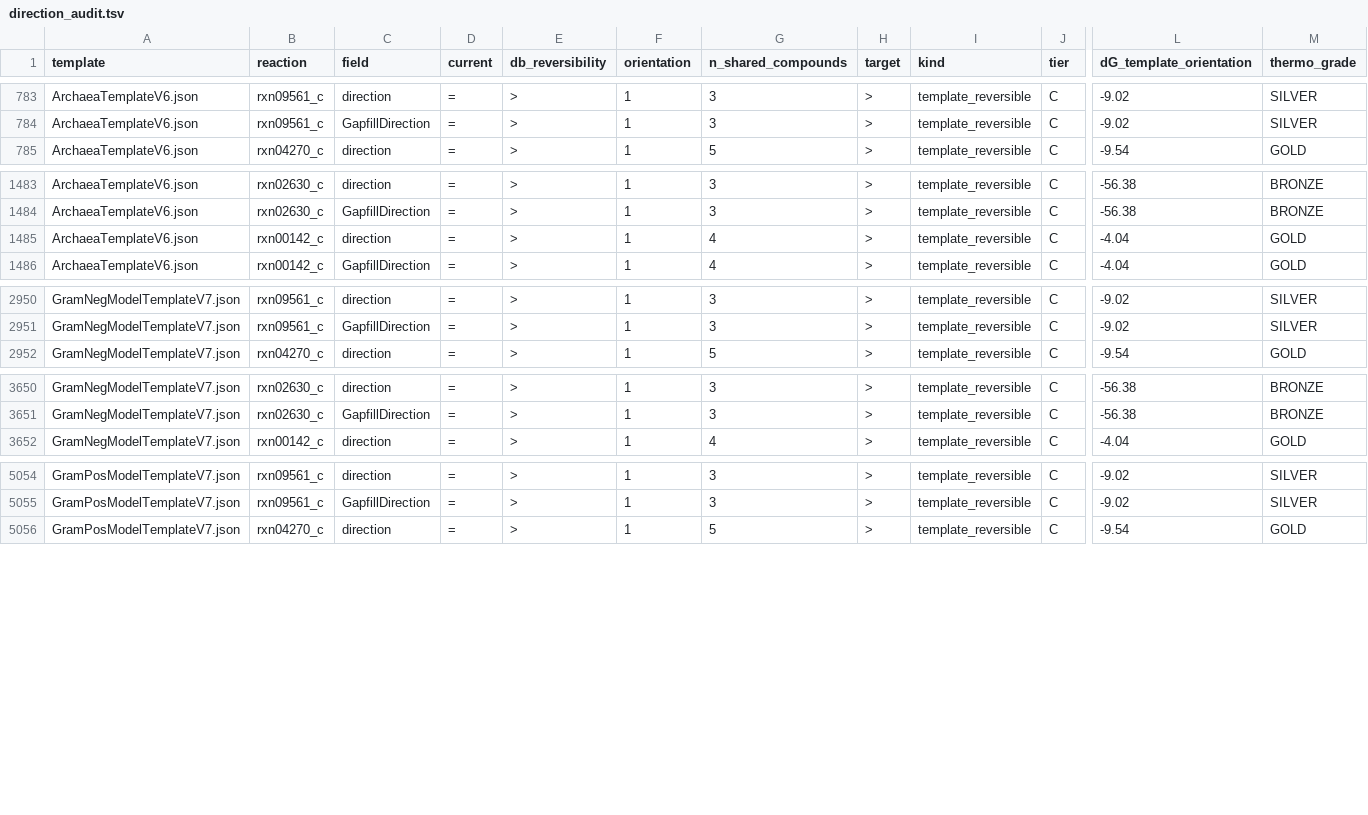
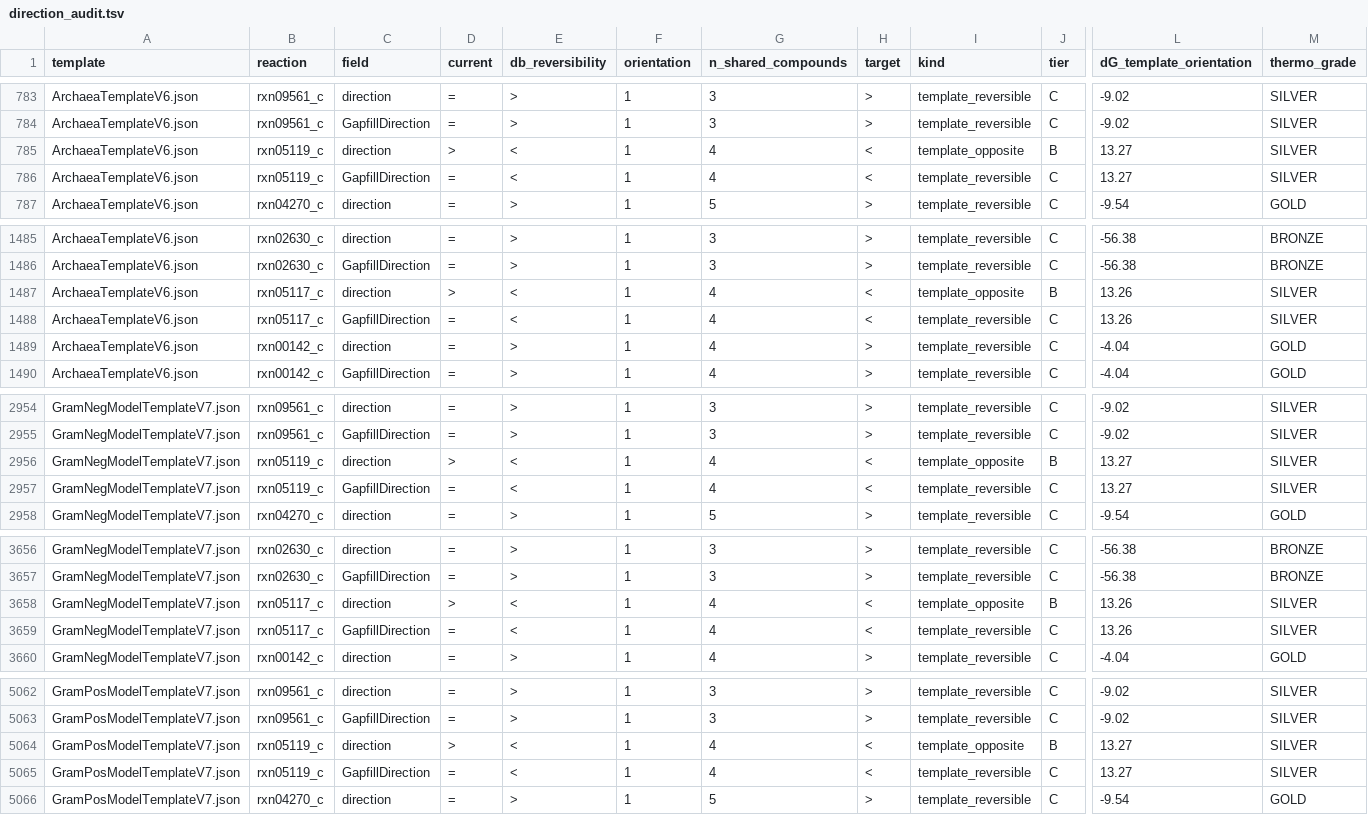
Before and after one commit to freiburgermsu/prFBA, a TSV file: region_validation/shared_reference/data/template_direction_audit/direction_audit.tsv, drawn as a sheet; only a part is shown, gaps mark what is left out; rows hold the shown columns only; the diff covers the shown part only; the diff names each change by its address in the sheet, - before the commit and + after, or states it on an @@ line.

```diff
--- a/region_validation/shared_reference/data/template_direction_audit/direction_audit.tsv
+++ b/region_validation/shared_reference/data/template_direction_audit/direction_audit.tsv
+row 785: ArchaeaTemplateV6.json | rxn05119_c | direction | > | < | 1 | 4 | < | template_opposite | B | 13.27 | SILVER
+row 786: ArchaeaTemplateV6.json | rxn05119_c | GapfillDirection | = | < | 1 | 4 | < | template_reversible | C | 13.27 | SILVER
+row 1487: ArchaeaTemplateV6.json | rxn05117_c | direction | > | < | 1 | 4 | < | template_opposite | B | 13.26 | SILVER
+row 1488: ArchaeaTemplateV6.json | rxn05117_c | GapfillDirection | = | < | 1 | 4 | < | template_reversible | C | 13.26 | SILVER
+row 2956: GramNegModelTemplateV7.json | rxn05119_c | direction | > | < | 1 | 4 | < | template_opposite | B | 13.27 | SILVER
+row 2957: GramNegModelTemplateV7.json | rxn05119_c | GapfillDirection | = | < | 1 | 4 | < | template_reversible | C | 13.27 | SILVER
+row 3658: GramNegModelTemplateV7.json | rxn05117_c | direction | > | < | 1 | 4 | < | template_opposite | B | 13.26 | SILVER
+row 3659: GramNegModelTemplateV7.json | rxn05117_c | GapfillDirection | = | < | 1 | 4 | < | template_reversible | C | 13.26 | SILVER
+row 5064: GramPosModelTemplateV7.json | rxn05119_c | direction | > | < | 1 | 4 | < | template_opposite | B | 13.27 | SILVER
+row 5065: GramPosModelTemplateV7.json | rxn05119_c | GapfillDirection | = | < | 1 | 4 | < | template_reversible | C | 13.27 | SILVER
```
Also changed, not shown: 2 added rows and 18 edited cells elsewhere in this file, region_validation/shared_reference/data/template_direction_audit/tierB_reactions.tsv, region_validation/shared_reference/data/template_direction_audit/tierB_readings.tsv, 14 other files.
